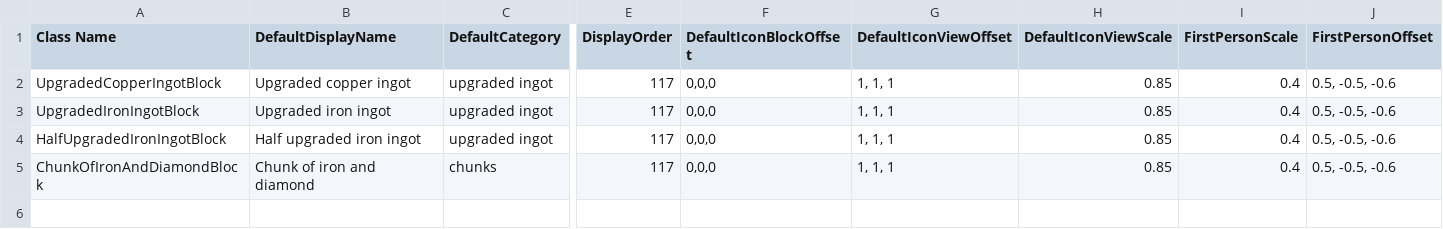
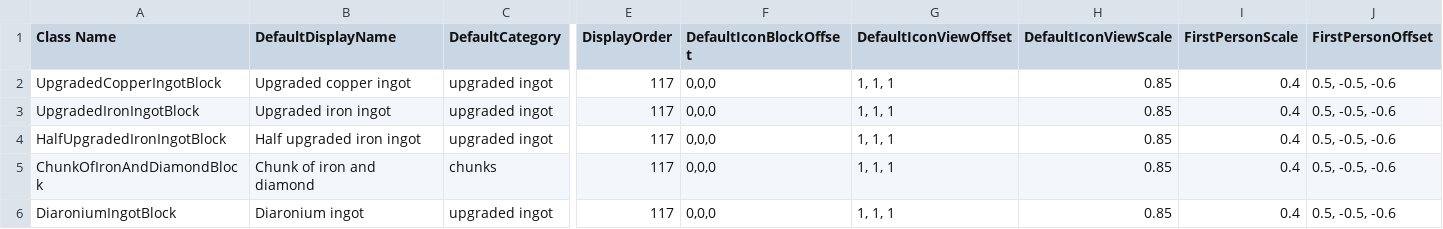
Before and after one commit to giangdeptrai67/cloth-mod, a CSV file: .github/workflows/UpgradedCopperMod/Assets/UpgradedCopperBlocksData.csv, drawn as a sheet; only a part is shown, gaps mark what is left out; rows hold the shown columns only; the diff names each change by its address in the sheet, - before the commit and + after, or states it on an @@ line.

Commit message:
Update UpgradedCopperBlocksData.csv

```diff
--- a/.github/workflows/UpgradedCopperMod/Assets/UpgradedCopperBlocksData.csv
+++ b/.github/workflows/UpgradedCopperMod/Assets/UpgradedCopperBlocksData.csv
+row 6: DiaroniumIngotBlock | Diaronium ingot | upgraded ingot | 117 | 0,0,0 | 1, 1, 1 | 0.85 | 0.4 | 0.5, -0.5, -0.6
```
